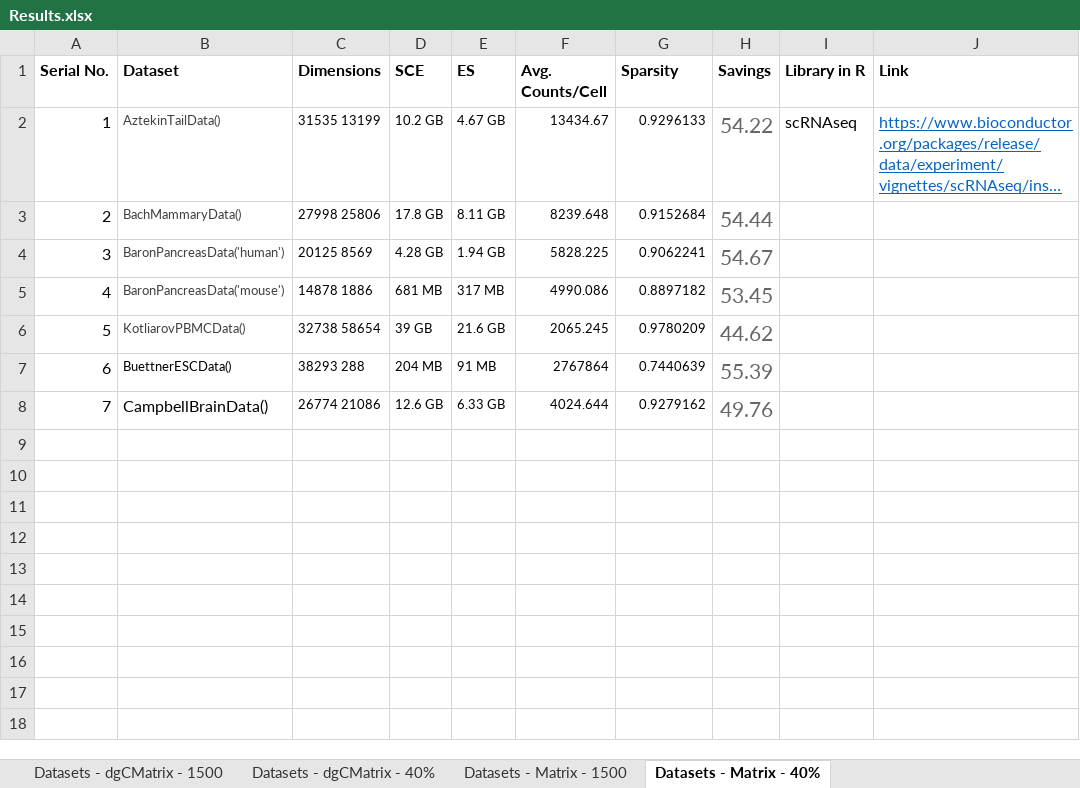
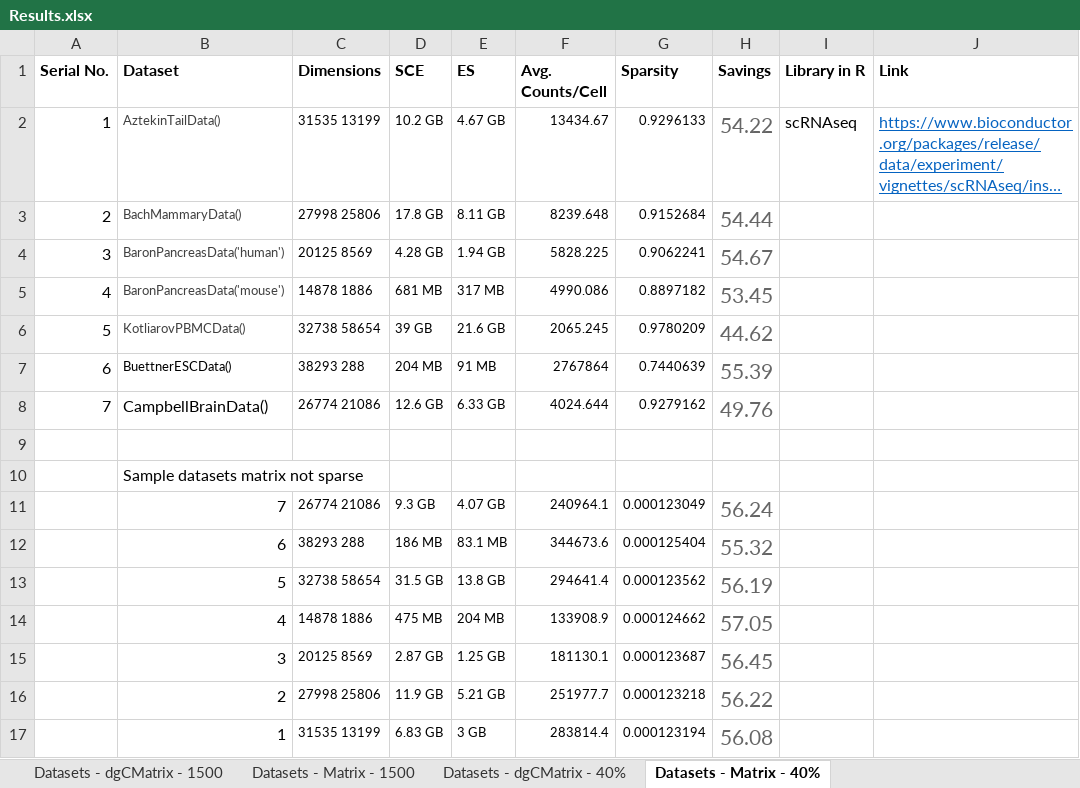
Before and after one commit to irzamsarfraz/MS-Thesis, an Excel workbook: Results.xlsx, sheet Datasets - Matrix - 40%, drawn as a sheet; long unchanged cells end in …; values as stored, in another font and other column widths than the file's, no borders; the diff names each change by its address in the sheet, - before the commit and + after, or states it on an @@ line.

```diff
--- a/Results.xlsx (sheet Datasets - Matrix - 40%)
+++ b/Results.xlsx (sheet Datasets - Matrix - 40%)
@@ sheet tab order changed: Datasets - dgCMatrix - 1500 | Datasets - Matrix - 1500 | Datasets - dgCMatrix - 40% | Datasets - Matrix - 40% @@
+row 9: (empty)
+row 10:  | Sample datasets matrix not sparse
+row 11:  | 7 | 26774 21086 | 9.3 GB | 4.07 GB | 240964.1 | 0.000123049 | 56.24
+row 12:  | 6 | 38293 288 | 186 MB | 83.1 MB | 344673.6 | 0.000125404 | 55.32
+row 13:  | 5 | 32738 58654 | 31.5 GB | 13.8 GB | 294641.4 | 0.000123562 | 56.19
+row 14:  | 4 | 14878 1886 | 475 MB | 204 MB | 133908.9 | 0.000124662 | 57.05
+row 15:  | 3 | 20125 8569 | 2.87 GB | 1.25 GB | 181130.1 | 0.000123687 | 56.45
+row 16:  | 2 | 27998 25806 | 11.9 GB | 5.21 GB | 251977.7 | 0.000123218 | 56.22
+row 17:  | 1 | 31535 13199 | 6.83 GB | 3 GB | 283814.4 | 0.000123194 | 56.08
```
Also changed, not shown: sheet Datasets - dgCMatrix - 40%.
